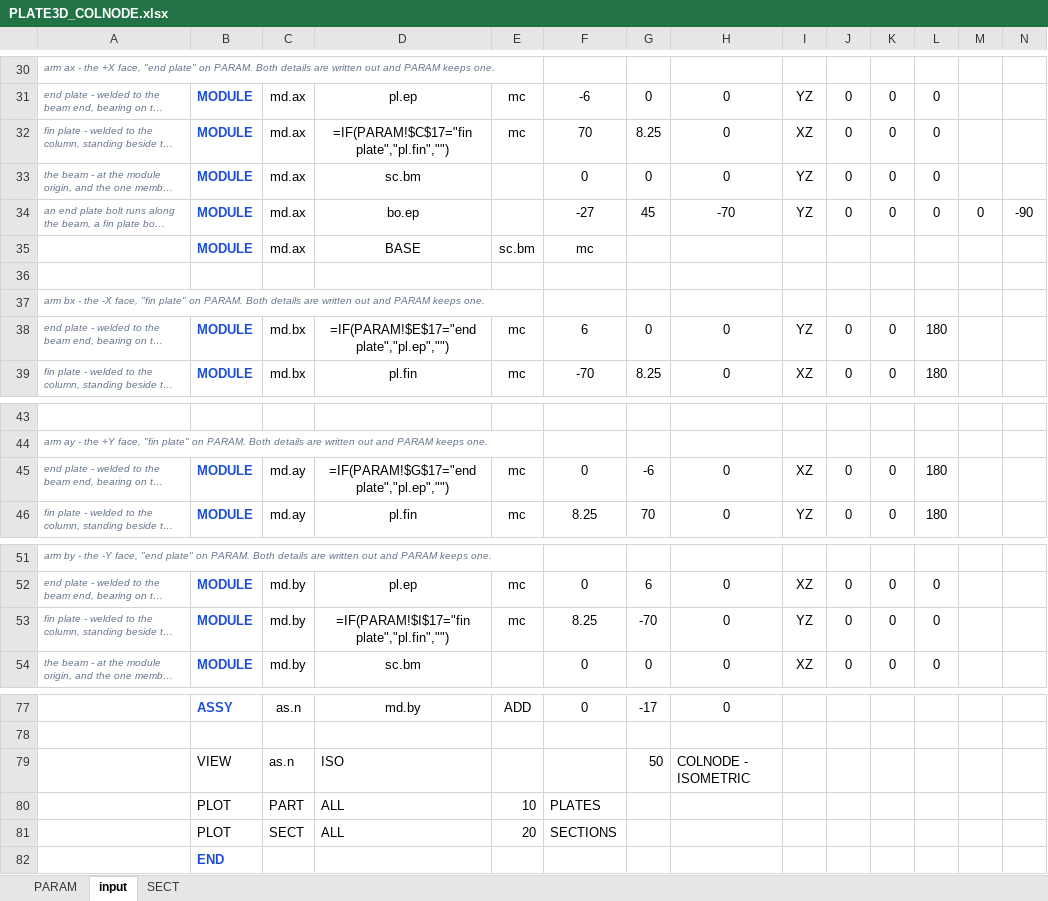
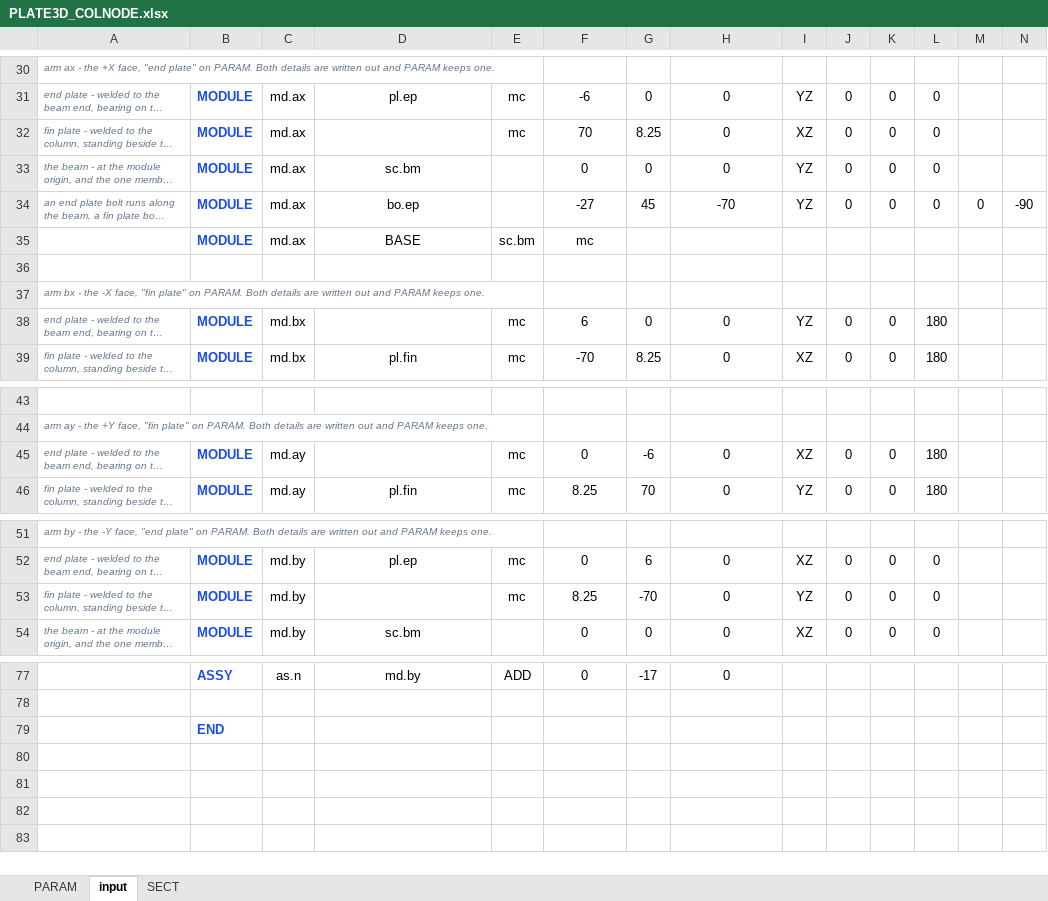
Before and after one commit to macroBIM/macroBIM, an Excel workbook: plate3d/PLATE3D_COLNODE.xlsx, sheet input, drawn as a sheet; only a part is shown, gaps mark what is left out; long unchanged cells end in …; values as stored, in another font and other column widths than the file's, no borders; formulas without a stored value are shown as written; rows hold the shown columns only; the diff names each change by its address in the sheet, - before the commit and + after, or states it on an @@ line.

```diff
--- a/plate3d/PLATE3D_COLNODE.xlsx (sheet input)
+++ b/plate3d/PLATE3D_COLNODE.xlsx (sheet input)
-D32: =IF(PARAM!$C$17="fin plate","pl.fin","")
+D32: (empty)
-D38: =IF(PARAM!$E$17="end plate","pl.ep","")
+D38: (empty)
-D45: =IF(PARAM!$G$17="end plate","pl.ep","")
+D45: (empty)
-D53: =IF(PARAM!$I$17="fin plate","pl.fin","")
+D53: (empty)
-row 79:  | VIEW | as.n | ISO |  |  | 50 | COLNODE - ISOMETRIC
-row 80:  | PLOT | PART | ALL | 10 | PLATES
-row 81:  | PLOT | SECT | ALL | 20 | SECTIONS
```
Also changed, not shown: plate3d/PLATE3D_BCJOINT.xlsx, plate3d/PLATE3D_COLUMN.xlsx, 10 other files.
